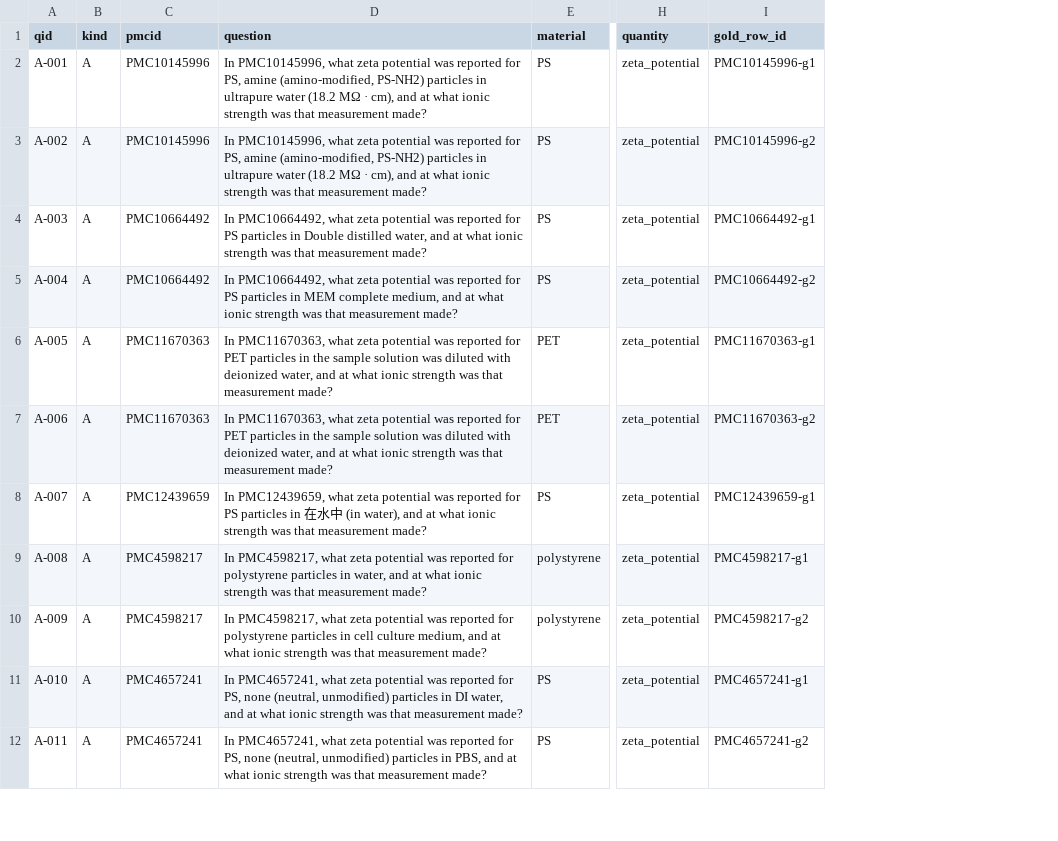
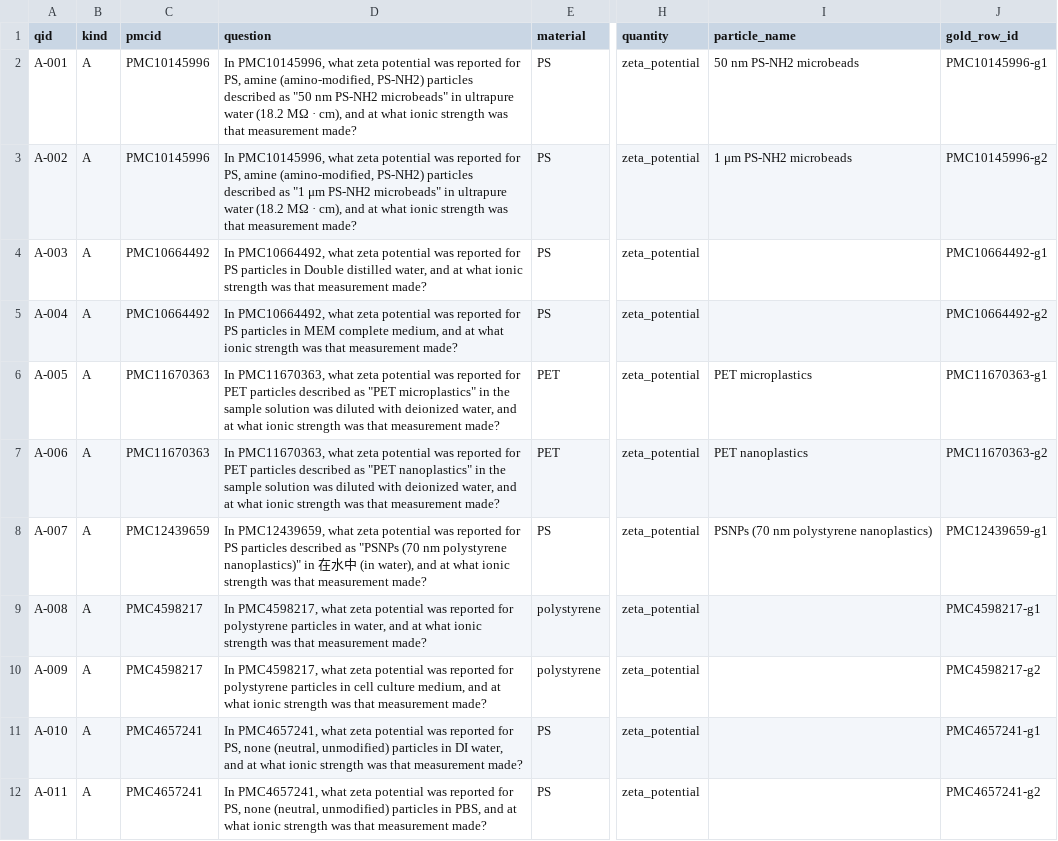
Before and after one commit to glmcz/mnp-research-standardization, a CSV file: queries/kind_a_lookup.csv, drawn as a sheet; only a part is shown, gaps mark what is left out; the diff covers the shown part only; the diff names each change by its address in the sheet, - before the commit and + after, or states it on an @@ line.

```diff
--- a/queries/kind_a_lookup.csv
+++ b/queries/kind_a_lookup.csv
+column I (particle_name), rows 2-8: 50 nm PS-NH2 microbeads | 1 μm PS-NH2 microbeads |  |  | PET microplastics | PET nanoplastics | PSNPs (70 nm polystyrene nanoplastics)
-D2 (question): …PS-NH2) particles in ultrapure…
+D2 (question): …PS-NH2) particles described as "50 nm PS-NH2 microbeads" in ultrapure…
-D3 (question): …PS-NH2) particles in ultrapure…
+D3 (question): …PS-NH2) particles described as "1 μm PS-NH2 microbeads" in ultrapure…
-D6 (question): …PET particles in the…
+D6 (question): …PET particles described as "PET microplastics" in the…
-D7 (question): …PET particles in the…
+D7 (question): …PET particles described as "PET nanoplastics" in the…
-D8 (question): …PS particles in 在…
+D8 (question): …PS particles described as "PSNPs (70 nm polystyrene nanoplastics)" in 在…
```
Also changed, not shown: 110 edited cells elsewhere in this file, queries/kind_c_comparison.csv, 9 other files.
